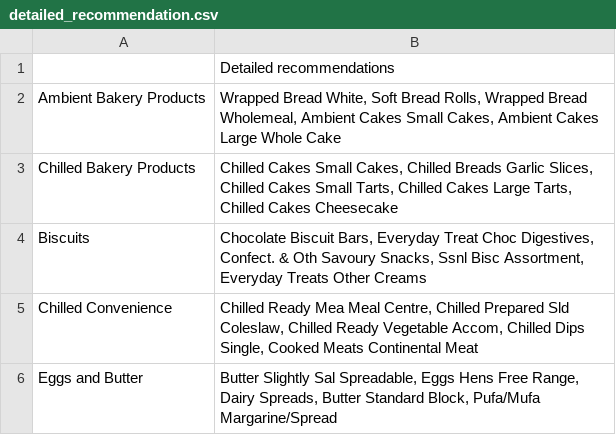
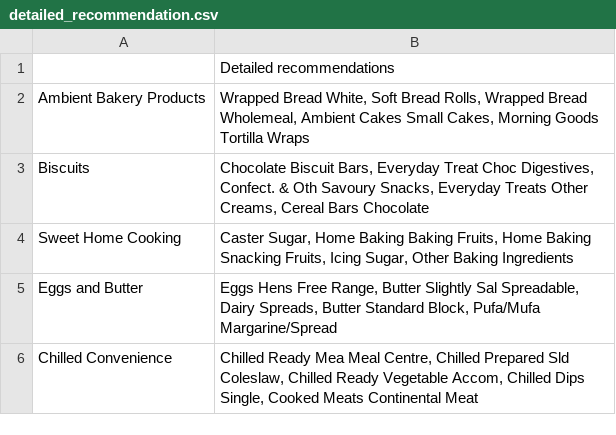
Before and after one commit to nestauk/ahl_food_reformulation, a CSV file: outputs/reports/detailed_recommendation.csv, drawn as a sheet.

Commit message:
67 decision table (#76)
* scripts to reproduce analysis of table

* figures

* placeholder recommendations

* added clarification

* updated results

* updated scripts and outputs

* added readme

* modified script to include new charts and decision criteria

* added new charts

* removed hard to fix conflicting files

* updated script

* updating decision analysis to fix minor issues

Co-authored-by: Isabel <isabel.stewart@nesta.org.uk>

```diff
--- a/outputs/reports/detailed_recommendation.csv
+++ b/outputs/reports/detailed_recommendation.csv
@@ -1,6 +1,6 @@
 ,Detailed recommendations
-Ambient Bakery Products,"Wrapped Bread White, Soft Bread Rolls, Wrapped Bread Wholemeal, Ambient Cakes Small Cakes, Ambient Cakes Large Whole Cake"
-Chilled Bakery Products,"Chilled Cakes Small Cakes, Chilled Breads Garlic Slices, Chilled Cakes Small Tarts, Chilled Cakes Large Tarts, Chilled Cakes Cheesecake"
-Biscuits,"Chocolate Biscuit Bars, Everyday Treat Choc Digestives, Confect. & Oth Savoury Snacks, Ssnl Bisc Assortment, Everyday Treats Other Creams"
+Ambient Bakery Products,"Wrapped Bread White, Soft Bread Rolls, Wrapped Bread Wholemeal, Ambient Cakes Small Cakes, Morning Goods Tortilla Wraps"
+Biscuits,"Chocolate Biscuit Bars, Everyday Treat Choc Digestives, Confect. & Oth Savoury Snacks, Everyday Treats Other Creams, Cereal Bars Chocolate"
+Sweet Home Cooking,"Caster Sugar, Home Baking Baking Fruits, Home Baking Snacking Fruits, Icing Sugar, Other Baking Ingredients"
+Eggs and Butter,"Eggs Hens Free Range, Butter Slightly Sal Spreadable, Dairy Spreads, Butter Standard Block, Pufa/Mufa Margarine/Spread"
 Chilled Convenience,"Chilled Ready Mea Meal Centre, Chilled Prepared Sld Coleslaw, Chilled Ready Vegetable Accom, Chilled Dips Single, Cooked Meats Continental Meat"
-Eggs and Butter,"Butter Slightly Sal Spreadable, Eggs Hens Free Range, Dairy Spreads, Butter Standard Block, Pufa/Mufa Margarine/Spread"
```
Also changed, not shown: outputs/reports/recommendation.csv, 7 other files.
